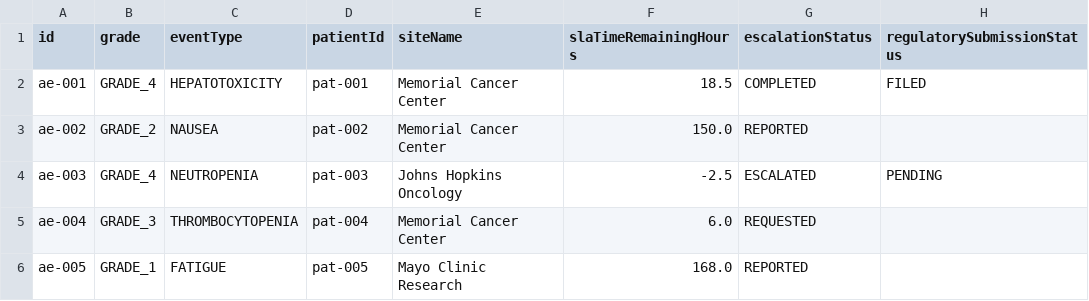
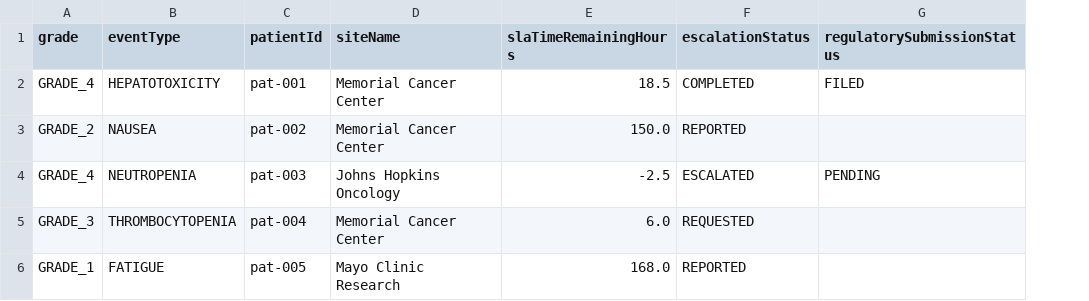
Before and after one commit to casehubio/clinical, a CSV file: runtime/src/main/webui/src/mock/adverse-events.csv, drawn as a sheet; the diff names each change by its address in the sheet, - before the commit and + after, or states it on an @@ line.

```diff
--- a/runtime/src/main/webui/src/mock/adverse-events.csv
+++ b/runtime/src/main/webui/src/mock/adverse-events.csv
-column A (id), rows 2-6: ae-001 | ae-002 | ae-003 | ae-004 | ae-005
```
Also changed, not shown: runtime/src/main/webui/src/mock/agents.csv, runtime/src/main/webui/src/mock/deviations.csv, 5 other files.
